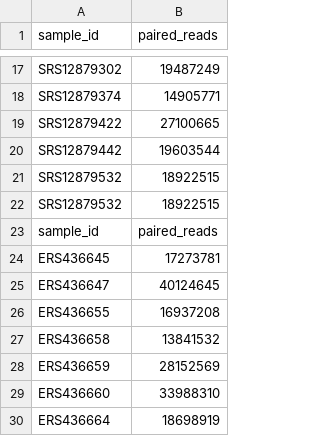
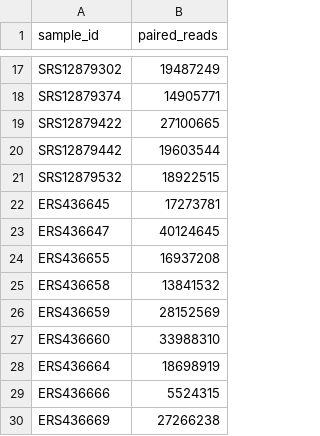
Before and after one commit to mattgal11/benchmarking_short_read_strain_profilers, a TSV file: scripts/InSilicoSeq_real_world_spike_ins/SRP373424_ERP005534_total_paired_reads.tsv, drawn as a sheet; only a part is shown, gaps mark what is left out; the shorter side is filled out with more unchanged rows; the diff names each change by its address in the sheet, - before the commit and + after, or states it on an @@ line.

Commit message:
Fix duplicate entry and format in TSV file

```diff
--- a/scripts/InSilicoSeq_real_world_spike_ins/SRP373424_ERP005534_total_paired_reads.tsv
+++ b/scripts/InSilicoSeq_real_world_spike_ins/SRP373424_ERP005534_total_paired_reads.tsv
-row 22: SRS12879532 | 18922515
-row 23: sample_id | paired_reads
```
